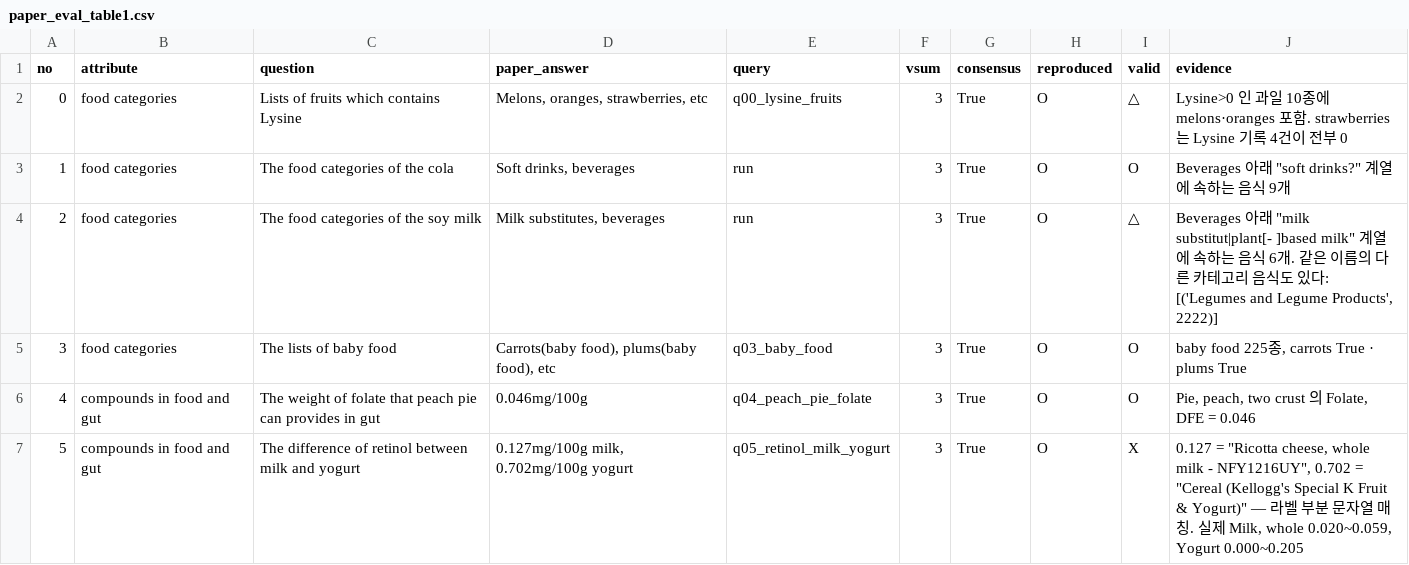
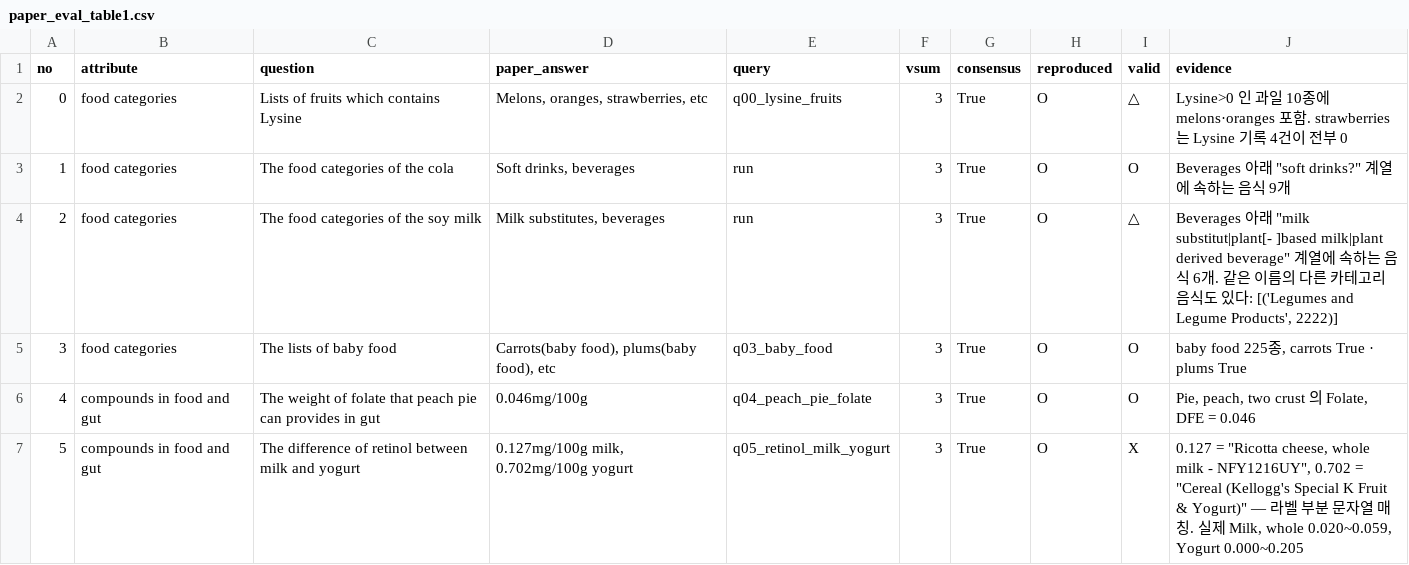
Before and after one commit to sunnyisyoosun/food4kg, a CSV file: analyse/paper_eval_table1.csv, drawn as a sheet; only a part is shown.

```diff
--- a/analyse/paper_eval_table1.csv
+++ b/analyse/paper_eval_table1.csv
@@ -3,3 +3,3 @@ no,attribute,question,paper_answer,query,vsum,consensus,reproduced,valid,evidenc
 1,food categories,The food categories of the cola,"Soft drinks, beverages",run,3,True,O,O,"Beverages 아래 ""soft drinks?"" 계열에 속하는 음식 9개"
-2,food categories,The food categories of the soy milk,"Milk substitutes, beverages",run,3,True,O,△,"Beverages 아래 ""milk substitut|plant[- ]based milk"" 계열에 속하는 음식 6개. 같은 이름의 다른 카테고리 음식도 있다: [('Legumes and Legume Products', 2222)]"
+2,food categories,The food categories of the soy milk,"Milk substitutes, beverages",run,3,True,O,△,"Beverages 아래 ""milk substitut|plant[- ]based milk|plant derived beverage"" 계열에 속하는 음식 6개. 같은 이름의 다른 카테고리 음식도 있다: [('Legumes and Legume Products', 2222)]"
 3,food categories,The lists of baby food,"Carrots(baby food), plums(baby food), etc",q03_baby_food,3,True,O,O,"baby food 225종, carrots True · plums True"
```
Also changed, not shown: ourkg/out/eval_method1.csv, 7 other files.
